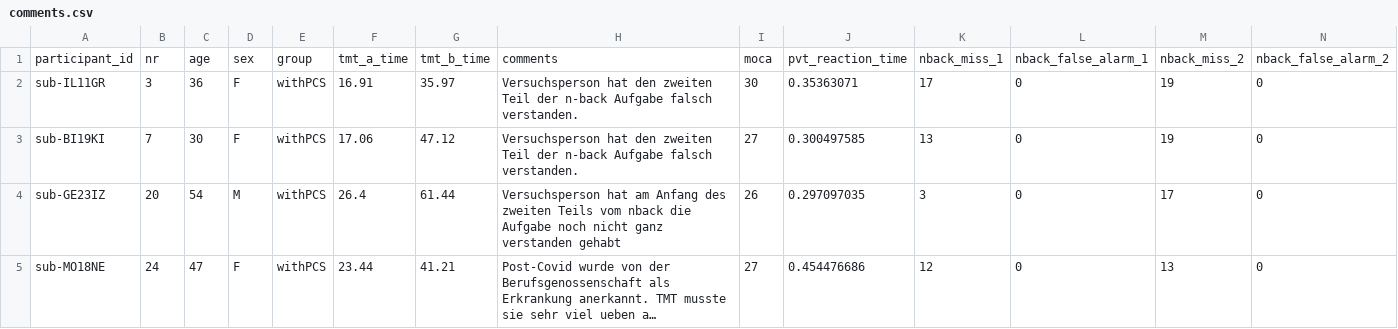
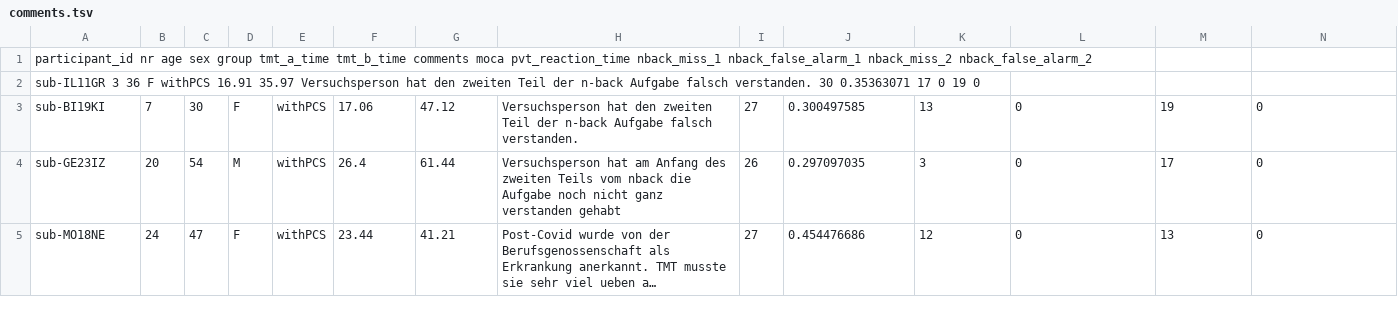
Before and after one commit to JankaMarlene/masters_thesis, a TSV file: data/comments.tsv (was data/comments.csv), drawn as a sheet; only a part is shown; long unchanged cells end in ….

Commit message:
Update and rename comments.csv to comments.tsv

```diff
--- a/data/comments.csv
+++ b/data/comments.tsv
@@ -1,3 +1,3 @@
-participant_id ; nr ; age ; sex ; group ; tmt_a_time ; tmt_b_time ; comments ; moca ; pvt_reaction_time ; nback_miss_1 ; nback_false_alarm_1 ; nback_miss_2 ; nback_false_alarm_2
-sub-IL11GR ; 3 ; 36 ; F ; withPCS ; 16.91 ; 35.97 ; Versuchsperson hat den zweiten Teil der n-back Aufgabe falsch verstanden. ; 30 ; 0.35363071 ; 17 ; 0 ; 19 ; 0
+participant_id  nr  age  sex  group  tmt_a_time  tmt_b_time  comments  moca  pvt_reaction_time  nback_miss_1  nback_false_alarm_1  nback_miss_2  nback_false_alarm_2
+sub-IL11GR  3  36  F  withPCS  16.91  35.97  Versuchsperson hat den zweiten Teil der n-back Aufgabe falsch verstanden.  30  0.35363071  17  0  19  0
 sub-BI19KI ; 7 ; 30 ; F ; withPCS ; 17.06 ; 47.12	; Versuchsperson hat den zweiten Teil der n-back Aufgabe falsch verstanden. ; 27 ; 0.300497585 ; 13 ; 0 ; 19 ; 0
```
